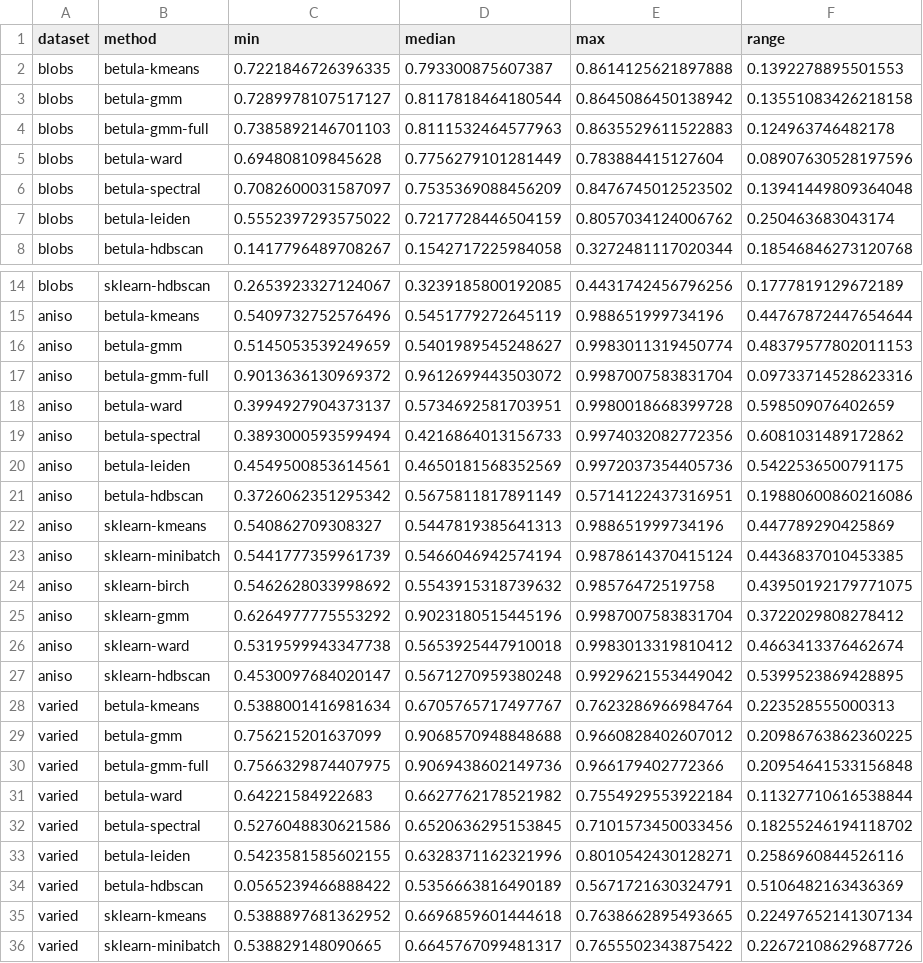
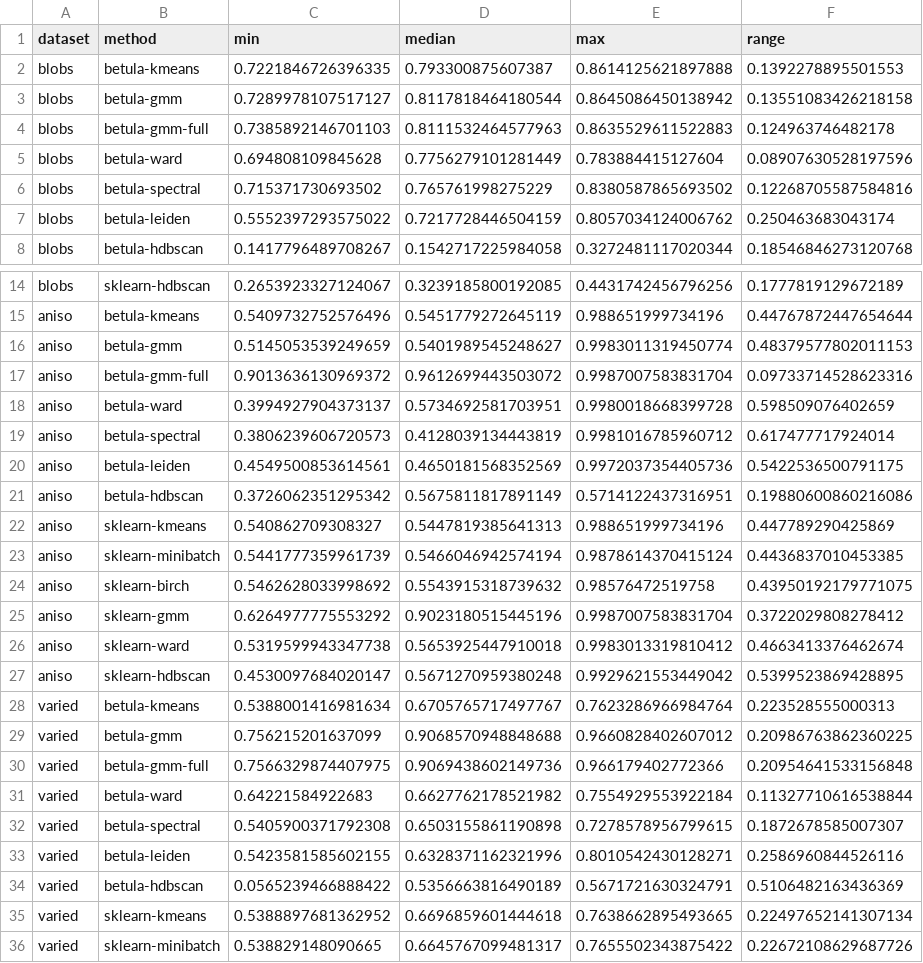
Before and after one commit to ilgrad/betula-cluster, a CSV file: bench/results_quality_spread.csv, drawn as a sheet; only a part is shown, gaps mark what is left out.

```diff
--- a/bench/results_quality_spread.csv
+++ b/bench/results_quality_spread.csv
@@ -5,3 +5,3 @@ blobs,betula-gmm-full,0.7385892146701103,0.8111532464577963,0.8635529611522883,0
 blobs,betula-ward,0.694808109845628,0.7756279101281449,0.783884415127604,0.08907630528197596
-blobs,betula-spectral,0.7082600031587097,0.7535369088456209,0.8476745012523502,0.13941449809364048
+blobs,betula-spectral,0.715371730693502,0.765761998275229,0.8380587865693502,0.12268705587584816
 blobs,betula-leiden,0.5552397293575022,0.7217728446504159,0.8057034124006762,0.250463683043174
@@ -18,3 +18,3 @@ aniso,betula-gmm-full,0.9013636130969372,0.9612699443503072,0.9987007583831704,0
 aniso,betula-ward,0.3994927904373137,0.5734692581703951,0.9980018668399728,0.598509076402659
-aniso,betula-spectral,0.3893000593599494,0.4216864013156733,0.9974032082772356,0.6081031489172862
+aniso,betula-spectral,0.3806239606720573,0.4128039134443819,0.9981016785960712,0.617477717924014
 aniso,betula-leiden,0.4549500853614561,0.4650181568352569,0.9972037354405736,0.5422536500791175
@@ -31,3 +31,3 @@ varied,betula-gmm-full,0.7566329874407975,0.9069438602149736,0.966179402772366,0
 varied,betula-ward,0.64221584922683,0.6627762178521982,0.7554929553922184,0.11327710616538844
-varied,betula-spectral,0.5276048830621586,0.6520636295153845,0.7101573450033456,0.18255246194118702
+varied,betula-spectral,0.5405900371792308,0.6503155861190898,0.7278578956799615,0.1872678585007307
 varied,betula-leiden,0.5423581585602155,0.6328371162321996,0.8010542430128271,0.2586960844526116
```
Also changed, not shown: bench/results_quality.csv, bench/results_real.csv, 19 other files.
